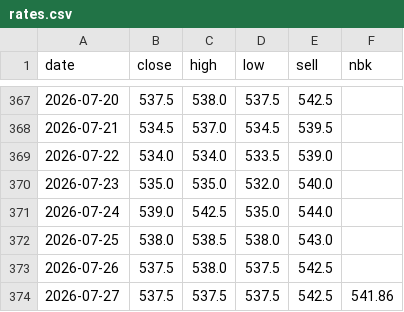
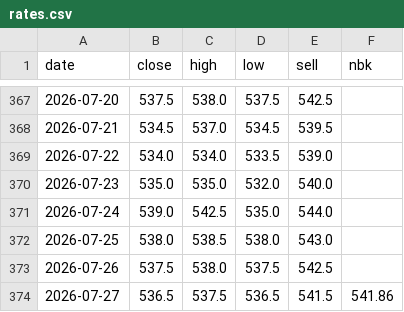
Before and after one commit to saiganym/eur-kzt-watch, a CSV file: data/rates.csv, drawn as a sheet; only a part is shown, gaps mark what is left out.

```diff
--- a/data/rates.csv
+++ b/data/rates.csv
@@ -373,2 +373,2 @@ date,close,high,low,sell,nbk
 2026-07-26,537.5,538.0,537.5,542.5,
-2026-07-27,537.5,537.5,537.5,542.5,541.86
+2026-07-27,536.5,537.5,536.5,541.5,541.86
```
Also changed, not shown: 3 other files.
